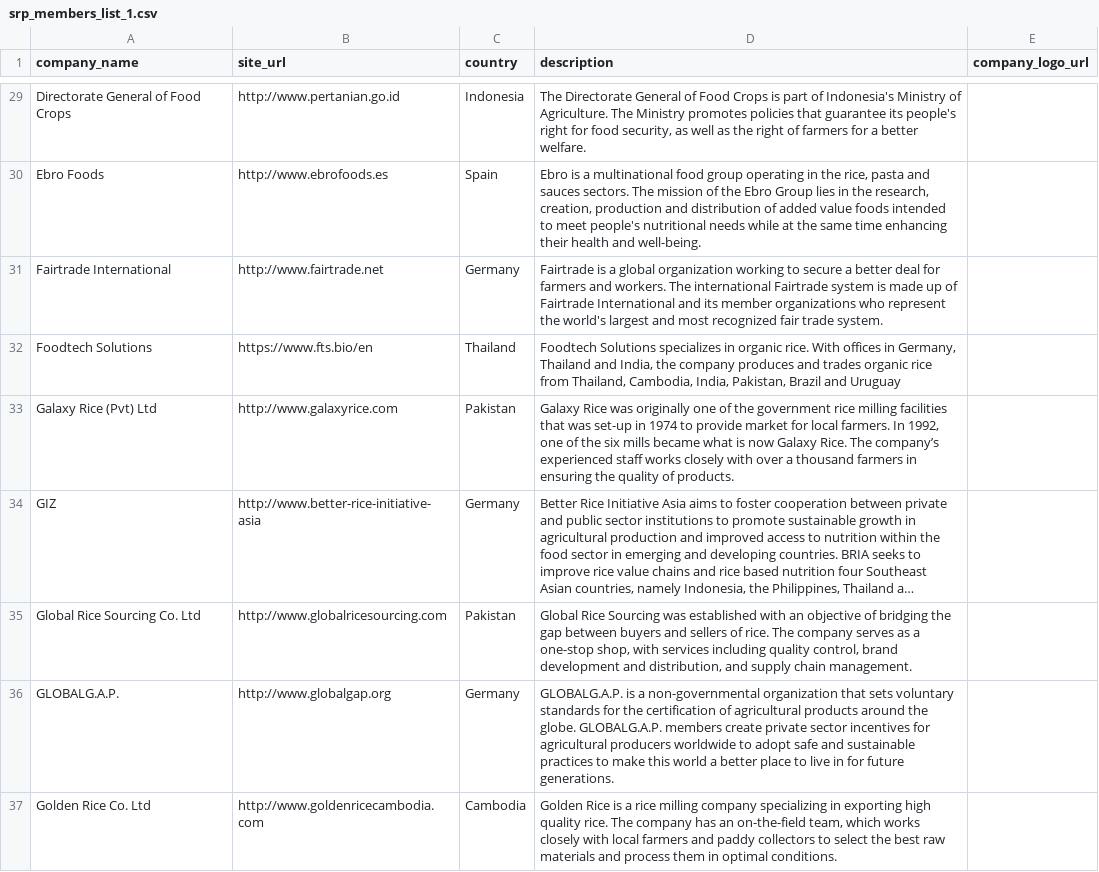
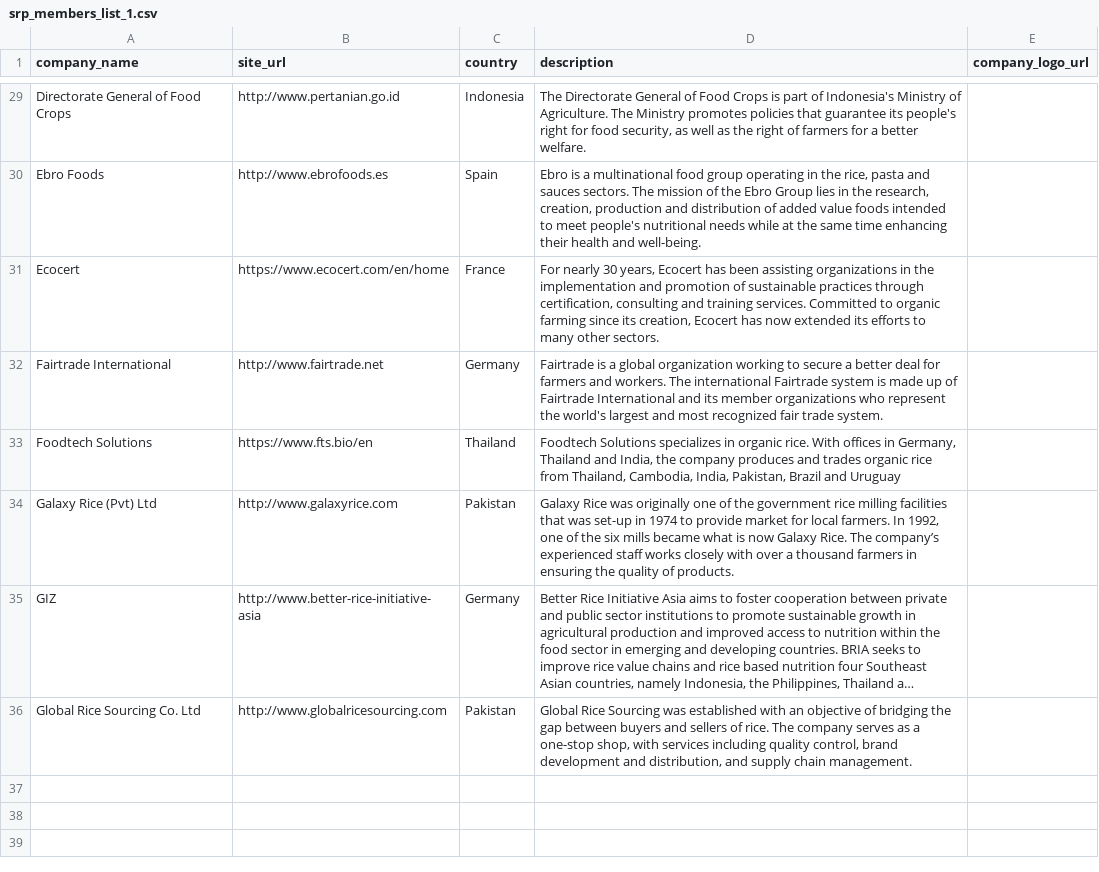
Before and after one commit to sustainablericeplatform/sustainablericeplatform.github.io, a CSV file: _data/srp_members_list_1.csv, drawn as a sheet; only a part is shown, gaps mark what is left out; long unchanged cells end in …; removed rows and columns are numbered as before the commit, all else as after; the diff names each change by its address in the sheet, - before the commit and + after, or states it on an @@ line.

Commit message:
Update srp_members_list_1.csv

```diff
--- a/_data/srp_members_list_1.csv
+++ b/_data/srp_members_list_1.csv
+row 31: Ecocert | https://www.ecocert.com/en/home | France | For nearly 30 years, Ecocert has been assisting organizations in the implementation and promotion of sustainable practices through certification, consulting and training services. Committed to organic farming since its creation, Ecocert has now extended its efforts to many other sectors.
-row 36: GLOBALG.A.P. | http://www.globalgap.org | Germany | GLOBALG.A.P. is a non-governmental organization that sets voluntary standards for the certification of agricultural products around the globe. GLOBALG.A.P. members create private sector incentives for agricultural producers worldwide to adopt safe and sustainable practices to make this world a better place to live in for future generations.
-row 37: Golden Rice Co. Ltd | http://www.goldenricecambodia.com | Cambodia | Golden Rice is a rice milling company specializing in exporting high quality rice. The company has an on-the-field team, which works closely with local farmers and paddy collectors to select the best raw materials and process them in optimal conditions.
```
